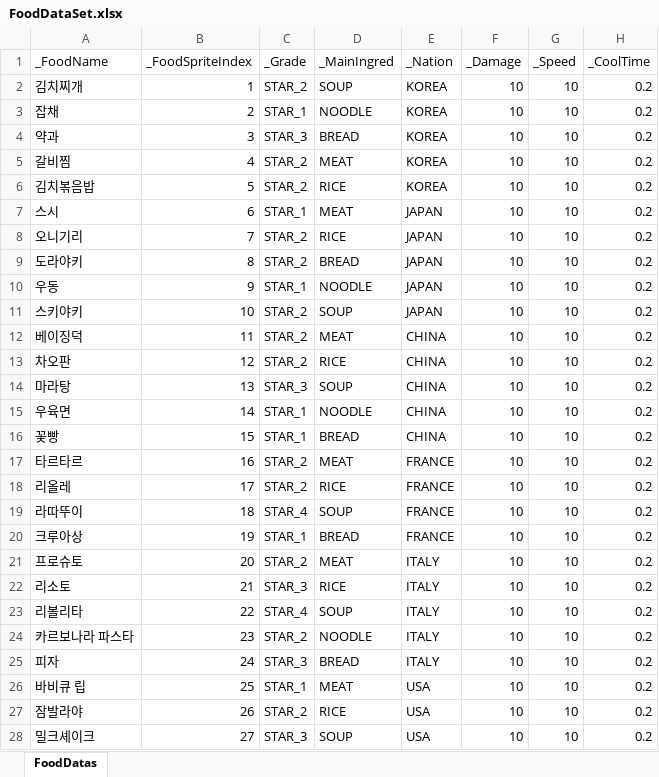
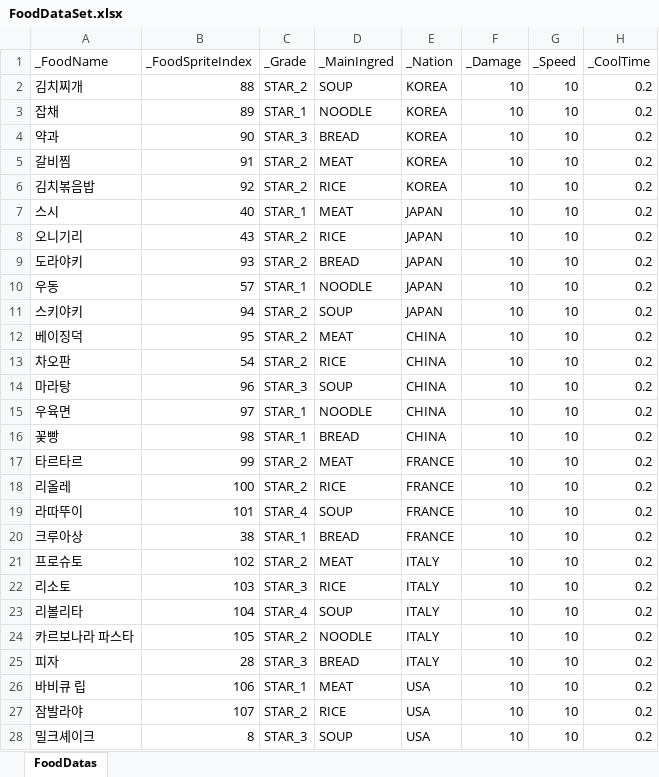
Before and after one commit to JungBin1225/ServeWay, an Excel workbook: ServeWay_Project/Assets/07.Data/FoodDataSet.xlsx, sheet FoodDatas, drawn as a sheet; only a part is shown; values as stored, in another font and other column widths than the file's, no borders; the diff covers the shown part only; the diff names each change by its address in the sheet, - before the commit and + after, or states it on an @@ line.

```diff
--- a/ServeWay_Project/Assets/07.Data/FoodDataSet.xlsx (sheet FoodDatas)
+++ b/ServeWay_Project/Assets/07.Data/FoodDataSet.xlsx (sheet FoodDatas)
-B2 (_FoodSpriteIndex): 1
+B2 (_FoodSpriteIndex): 88
-B3 (_FoodSpriteIndex): 2
+B3 (_FoodSpriteIndex): 89
-B4 (_FoodSpriteIndex): 3
+B4 (_FoodSpriteIndex): 90
-B5 (_FoodSpriteIndex): 4
+B5 (_FoodSpriteIndex): 91
-B6 (_FoodSpriteIndex): 5
+B6 (_FoodSpriteIndex): 92
-B7 (_FoodSpriteIndex): 6
+B7 (_FoodSpriteIndex): 40
-B8 (_FoodSpriteIndex): 7
+B8 (_FoodSpriteIndex): 43
-B9 (_FoodSpriteIndex): 8
+B9 (_FoodSpriteIndex): 93
-B10 (_FoodSpriteIndex): 9
+B10 (_FoodSpriteIndex): 57
-B11 (_FoodSpriteIndex): 10
+B11 (_FoodSpriteIndex): 94
-B12 (_FoodSpriteIndex): 11
+B12 (_FoodSpriteIndex): 95
-B13 (_FoodSpriteIndex): 12
+B13 (_FoodSpriteIndex): 54
-B14 (_FoodSpriteIndex): 13
+B14 (_FoodSpriteIndex): 96
-B15 (_FoodSpriteIndex): 14
+B15 (_FoodSpriteIndex): 97
-B16 (_FoodSpriteIndex): 15
+B16 (_FoodSpriteIndex): 98
-B17 (_FoodSpriteIndex): 16
+B17 (_FoodSpriteIndex): 99
-B18 (_FoodSpriteIndex): 17
+B18 (_FoodSpriteIndex): 100
-B19 (_FoodSpriteIndex): 18
+B19 (_FoodSpriteIndex): 101
-B20 (_FoodSpriteIndex): 19
+B20 (_FoodSpriteIndex): 38
-B21 (_FoodSpriteIndex): 20
+B21 (_FoodSpriteIndex): 102
-B22 (_FoodSpriteIndex): 21
+B22 (_FoodSpriteIndex): 103
-B23 (_FoodSpriteIndex): 22
+B23 (_FoodSpriteIndex): 104
-B24 (_FoodSpriteIndex): 23
+B24 (_FoodSpriteIndex): 105
-B25 (_FoodSpriteIndex): 24
+B25 (_FoodSpriteIndex): 28
-B26 (_FoodSpriteIndex): 25
+B26 (_FoodSpriteIndex): 106
-B27 (_FoodSpriteIndex): 26
+B27 (_FoodSpriteIndex): 107
-B28 (_FoodSpriteIndex): 27
+B28 (_FoodSpriteIndex): 8
```
Also changed, not shown: 24 edited cells elsewhere in this sheet, ServeWay_Project/Assets/07.Data/IngredientDataSet.xlsx, 33 other files.
